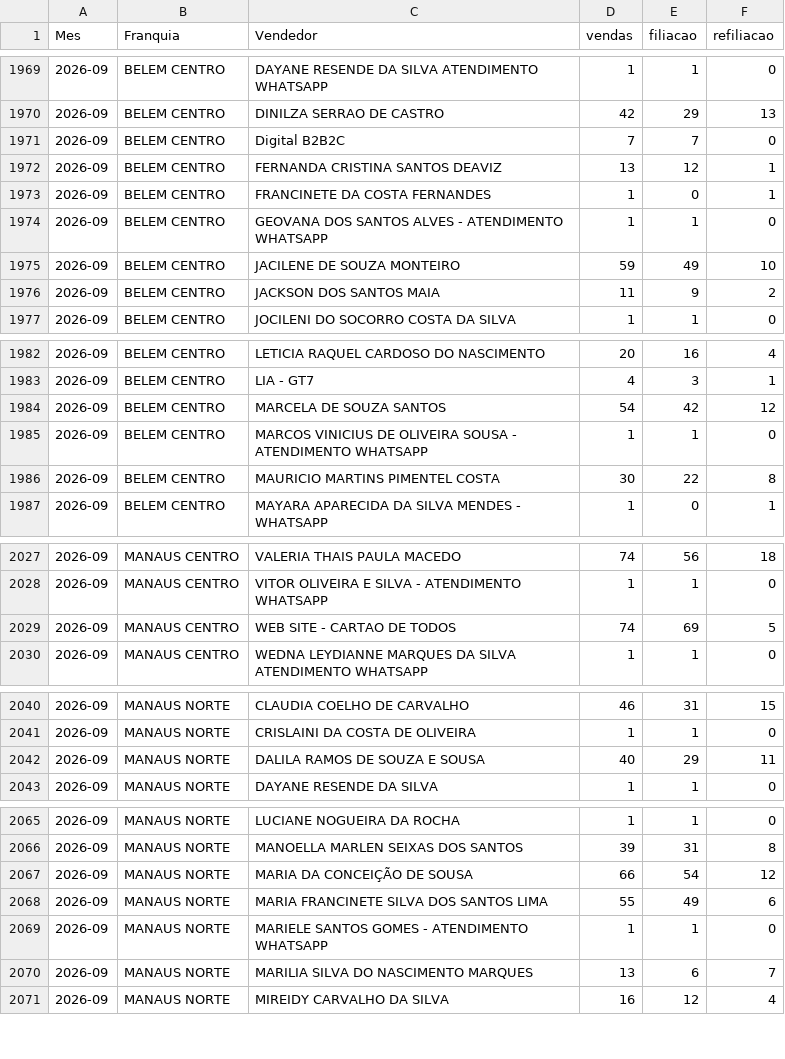
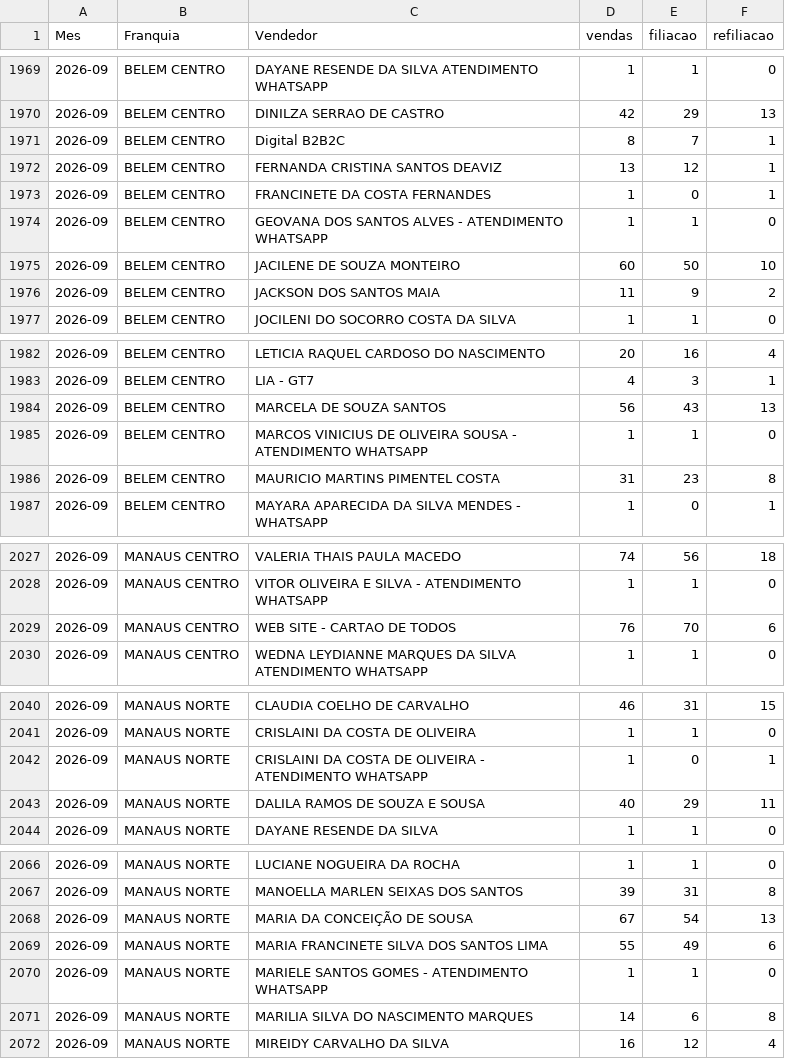
Before and after one commit to matheussouza28/dashboard-vendas-cdt, a CSV file: data/por_vendedor.csv, drawn as a sheet; only a part is shown, gaps mark what is left out; the diff covers the shown part only.

```diff
--- a/data/por_vendedor.csv
+++ b/data/por_vendedor.csv
@@ -1970,3 +1970,3 @@ Mes,Franquia,Vendedor,vendas,filiacao,refiliacao
 2026-09,BELEM CENTRO,DINILZA SERRAO DE CASTRO,42,29,13
-2026-09,BELEM CENTRO,Digital B2B2C,7,7,0
+2026-09,BELEM CENTRO,Digital B2B2C,8,7,1
 2026-09,BELEM CENTRO,FERNANDA CRISTINA SANTOS DEAVIZ,13,12,1
@@ -1974,3 +1974,3 @@ Mes,Franquia,Vendedor,vendas,filiacao,refiliacao
 2026-09,BELEM CENTRO,GEOVANA DOS SANTOS ALVES - ATENDIMENTO WHATSAPP,1,1,0
-2026-09,BELEM CENTRO,JACILENE DE SOUZA MONTEIRO,59,49,10
+2026-09,BELEM CENTRO,JACILENE DE SOUZA MONTEIRO,60,50,10
 2026-09,BELEM CENTRO,JACKSON DOS SANTOS MAIA,11,9,2
@@ -1983,5 +1983,5 @@ Mes,Franquia,Vendedor,vendas,filiacao,refiliacao
 2026-09,BELEM CENTRO,LIA - GT7,4,3,1
-2026-09,BELEM CENTRO,MARCELA DE SOUZA SANTOS,54,42,12
+2026-09,BELEM CENTRO,MARCELA DE SOUZA SANTOS,56,43,13
 2026-09,BELEM CENTRO,MARCOS VINICIUS DE OLIVEIRA SOUSA - ATENDIMENTO WHATSAPP,1,1,0
-2026-09,BELEM CENTRO,MAURICIO MARTINS PIMENTEL COSTA,30,22,8
+2026-09,BELEM CENTRO,MAURICIO MARTINS PIMENTEL COSTA,31,23,8
 2026-09,BELEM CENTRO,MAYARA APARECIDA DA SILVA MENDES - WHATSAPP,1,0,1
@@ -2028,3 +2028,3 @@ Mes,Franquia,Vendedor,vendas,filiacao,refiliacao
 2026-09,MANAUS CENTRO,VITOR OLIVEIRA E SILVA - ATENDIMENTO WHATSAPP,1,1,0
-2026-09,MANAUS CENTRO,WEB SITE - CARTAO DE TODOS,74,69,5
+2026-09,MANAUS CENTRO,WEB SITE - CARTAO DE TODOS,76,70,6
 2026-09,MANAUS CENTRO,WEDNA LEYDIANNE MARQUES DA SILVA ATENDIMENTO WHATSAPP,1,1,0
@@ -2041,2 +2041,3 @@ Mes,Franquia,Vendedor,vendas,filiacao,refiliacao
 2026-09,MANAUS NORTE,CRISLAINI DA COSTA DE OLIVEIRA,1,1,0
+2026-09,MANAUS NORTE,CRISLAINI DA COSTA DE OLIVEIRA - ATENDIMENTO WHATSAPP,1,0,1
 2026-09,MANAUS NORTE,DALILA RAMOS DE SOUZA E SOUSA,40,29,11
@@ -2066,6 +2067,6 @@ Mes,Franquia,Vendedor,vendas,filiacao,refiliacao
 2026-09,MANAUS NORTE,MANOELLA MARLEN SEIXAS DOS SANTOS,39,31,8
-2026-09,MANAUS NORTE,MARIA DA CONCEIÇÃO DE SOUSA,66,54,12
+2026-09,MANAUS NORTE,MARIA DA CONCEIÇÃO DE SOUSA,67,54,13
 2026-09,MANAUS NORTE,MARIA FRANCINETE SILVA DOS SANTOS LIMA,55,49,6
 2026-09,MANAUS NORTE,MARIELE SANTOS GOMES - ATENDIMENTO WHATSAPP,1,1,0
-2026-09,MANAUS NORTE,MARILIA SILVA DO NASCIMENTO MARQUES,13,6,7
+2026-09,MANAUS NORTE,MARILIA SILVA DO NASCIMENTO MARQUES,14,6,8
 2026-09,MANAUS NORTE,MIREIDY CARVALHO DA SILVA,16,12,4
```
Also changed, not shown: 12 edited cells elsewhere in this file, data/resumo_diario.csv, 4 other files.
